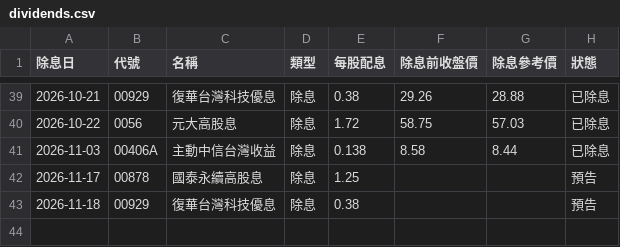
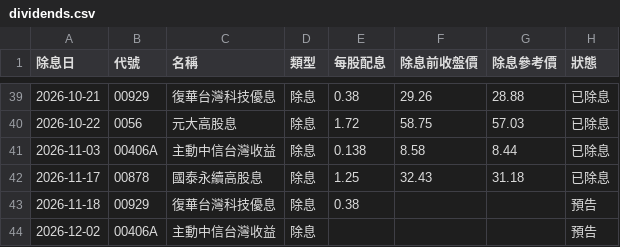
Before and after one commit to mertonjle767-beep/repair-system, a CSV file: stock-tracker/data/dividends.csv, drawn as a sheet; only a part is shown, gaps mark what is left out.

```diff
--- a/stock-tracker/data/dividends.csv
+++ b/stock-tracker/data/dividends.csv
@@ -41,3 +41,4 @@
 2026-11-03,00406A,主動中信台灣收益,除息,0.138,8.58,8.44,已除息
-2026-11-17,00878,國泰永續高股息,除息,1.25,,,預告
+2026-11-17,00878,國泰永續高股息,除息,1.25,32.43,31.18,已除息
 2026-11-18,00929,復華台灣科技優息,除息,0.38,,,預告
+2026-12-02,00406A,主動中信台灣收益,除息,,,,預告
```
Also changed, not shown: stock-tracker/data/prices.csv, stock-tracker/data/taiex.csv, 1 other file.
